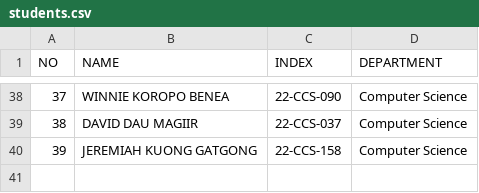
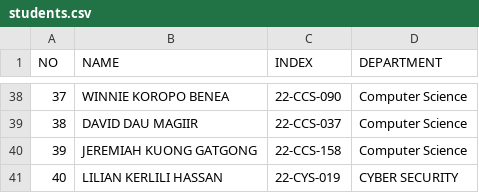
Before and after one commit to 1q2w-debug/OSP_Regular_2026, a CSV file: students.csv, drawn as a sheet; only a part is shown, gaps mark what is left out.

Commit message:
Add new student and fix formatting in students.csv

```diff
--- a/students.csv
+++ b/students.csv
@@ -40 +40,2 @@ NO,NAME,INDEX,DEPARTMENT
 39,JEREMIAH KUONG GATGONG,22-CCS-158,Computer Science
+40, LILIAN KERLILI HASSAN,22-CYS-019,CYBER SECURITY
```
